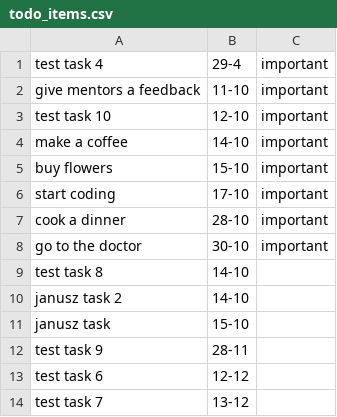
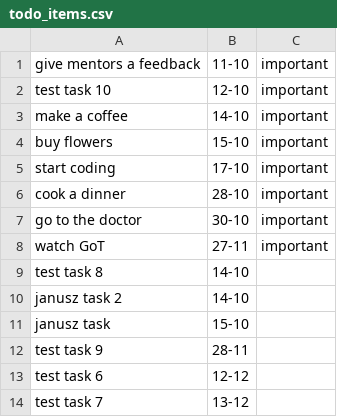
Before and after one commit to lpelczar/Eisenhower-Matrix, a CSV file: todo_items.csv, drawn as a sheet.

```diff
--- a/todo_items.csv
+++ b/todo_items.csv
@@ -1,2 +1 @@
-test task 4|29-4|important
 give mentors a feedback|11-10|important
@@ -8,2 +7,3 @@ cook a dinner|28-10|important
 go to the doctor|30-10|important
+watch GoT|27-11|important
 test task 8|14-10|
```
Also changed, not shown: 1 other file.
